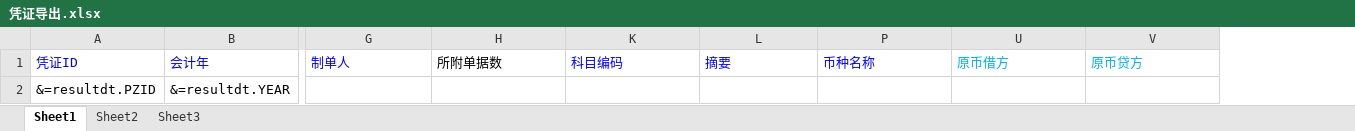
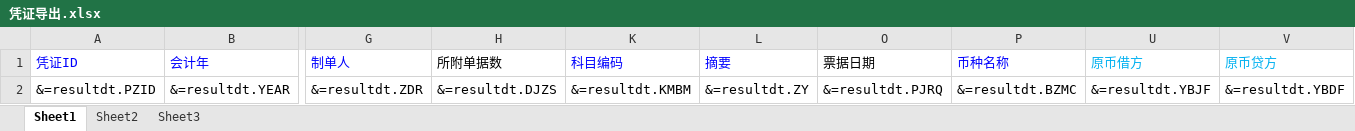
Before and after one commit to wkxuan/code, an Excel workbook: z.ERP/trunk/z.ERP.Web/File/Template/凭证导出.xlsx, sheet Sheet1, drawn as a sheet; only a part is shown, gaps mark what is left out; values as stored, in another font and other column widths than the file's, no borders; removed rows and columns are numbered as before the commit, all else as after; rows hold the shown columns only; the diff names each change by its address in the sheet, - before the commit and + after, or states it on an @@ line.

```diff
--- a/z.ERP/trunk/z.ERP.Web/File/Template/凭证导出.xlsx (sheet Sheet1)
+++ b/z.ERP/trunk/z.ERP.Web/File/Template/凭证导出.xlsx (sheet Sheet1)
@@ column O (票据日期) unhidden, empty @@
-row 2: &=resultdt.PZID | &=resultdt.YEAR
+row 2: &=resultdt.PZID | &=resultdt.YEAR | &=resultdt.ZDR | &=resultdt.DJZS | &=resultdt.KMBM | &=resultdt.ZY | &=resultdt.PJRQ | &=resultdt.BZMC | &=resultdt.YBJF | &=resultdt.YBDF
```
Also changed, not shown: 4 other files.
